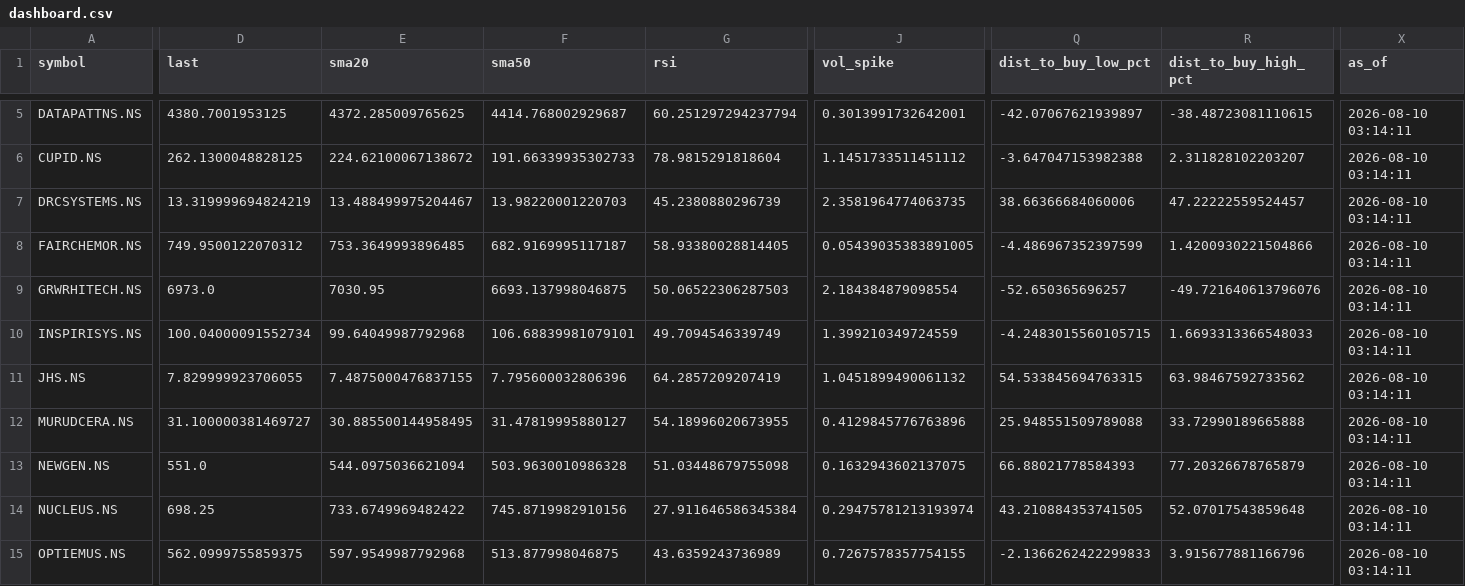
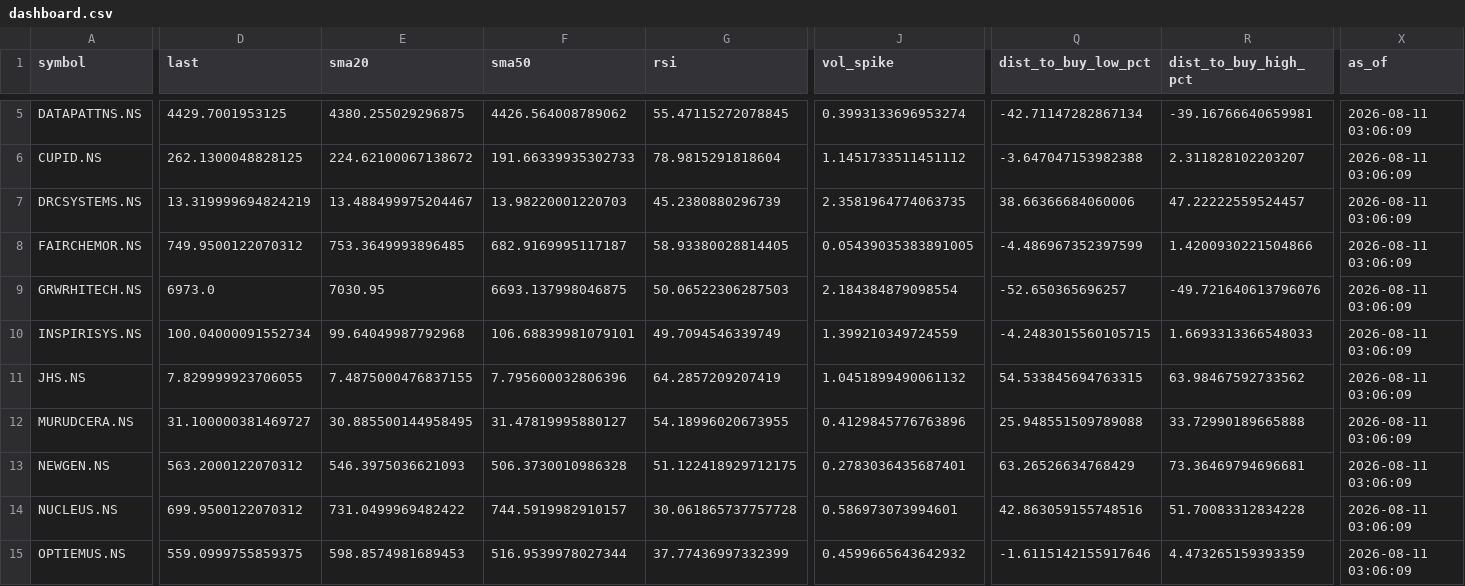
Before and after one commit to cogit0erg0sum/mgb-cockpit, a CSV file: app/data/dashboard.csv, drawn as a sheet; only a part is shown, gaps mark what is left out; the diff covers the shown part only; the diff names each change by its address in the sheet, - before the commit and + after, or states it on an @@ line.

```diff
--- a/app/data/dashboard.csv
+++ b/app/data/dashboard.csv
-D5 (last): 4380.7001953125
+D5 (last): 4429.7001953125
-E5 (sma20): 4372.285009765625
+E5 (sma20): 4380.255029296875
-F5 (sma50): 4414.768002929687
+F5 (sma50): 4426.564008789062
-G5 (rsi): 60.251297294237794
+G5 (rsi): 55.47115272078845
-J5 (vol_spike): 0.3013991732642001
+J5 (vol_spike): 0.3993133696953274
-Q5 (dist_to_buy_low_pct): -42.07067621939897
+Q5 (dist_to_buy_low_pct): -42.71147282867134
-R5 (dist_to_buy_high_pct): -38.48723081110615
+R5 (dist_to_buy_high_pct): -39.16766640659981
-X5:X15 (as_of): 2026-08-10 03:14:11
+X5:X15 (as_of): 2026-08-11 03:06:09
-D13 (last): 551.0
+D13 (last): 563.2000122070312
-E13 (sma20): 544.0975036621094
+E13 (sma20): 546.3975036621093
-F13 (sma50): 503.9630010986328
+F13 (sma50): 506.3730010986328
-G13 (rsi): 51.03448679755098
+G13 (rsi): 51.122418929712175
-J13 (vol_spike): 0.1632943602137075
+J13 (vol_spike): 0.2783036435687401
-Q13 (dist_to_buy_low_pct): 66.88021778584393
+Q13 (dist_to_buy_low_pct): 63.26526634768429
-R13 (dist_to_buy_high_pct): 77.20326678765879
+R13 (dist_to_buy_high_pct): 73.36469794696681
-D14 (last): 698.25
+D14 (last): 699.9500122070312
-E14 (sma20): 733.6749969482422
+E14 (sma20): 731.0499969482422
-F14 (sma50): 745.8719982910156
+F14 (sma50): 744.5919982910157
-G14 (rsi): 27.911646586345384
+G14 (rsi): 30.061865737757728
-J14 (vol_spike): 0.29475781213193974
+J14 (vol_spike): 0.586973073994601
-Q14 (dist_to_buy_low_pct): 43.210884353741505
+Q14 (dist_to_buy_low_pct): 42.863059155748516
-R14 (dist_to_buy_high_pct): 52.07017543859648
+R14 (dist_to_buy_high_pct): 51.70083312834228
-D15 (last): 562.0999755859375
+D15 (last): 559.0999755859375
-E15 (sma20): 597.9549987792968
+E15 (sma20): 598.8574981689453
-F15 (sma50): 513.877998046875
+F15 (sma50): 516.9539978027344
-G15 (rsi): 43.6359243736989
+G15 (rsi): 37.77436997332399
-J15 (vol_spike): 0.7267578357754155
+J15 (vol_spike): 0.4599665643642932
-Q15 (dist_to_buy_low_pct): -2.1366262422299833
+Q15 (dist_to_buy_low_pct): -1.6115142155917646
-R15 (dist_to_buy_high_pct): 3.915677881166796
+R15 (dist_to_buy_high_pct): 4.473265159393359
```
Also changed, not shown: 117 edited cells elsewhere in this file, app/data/fundamentals.csv.
